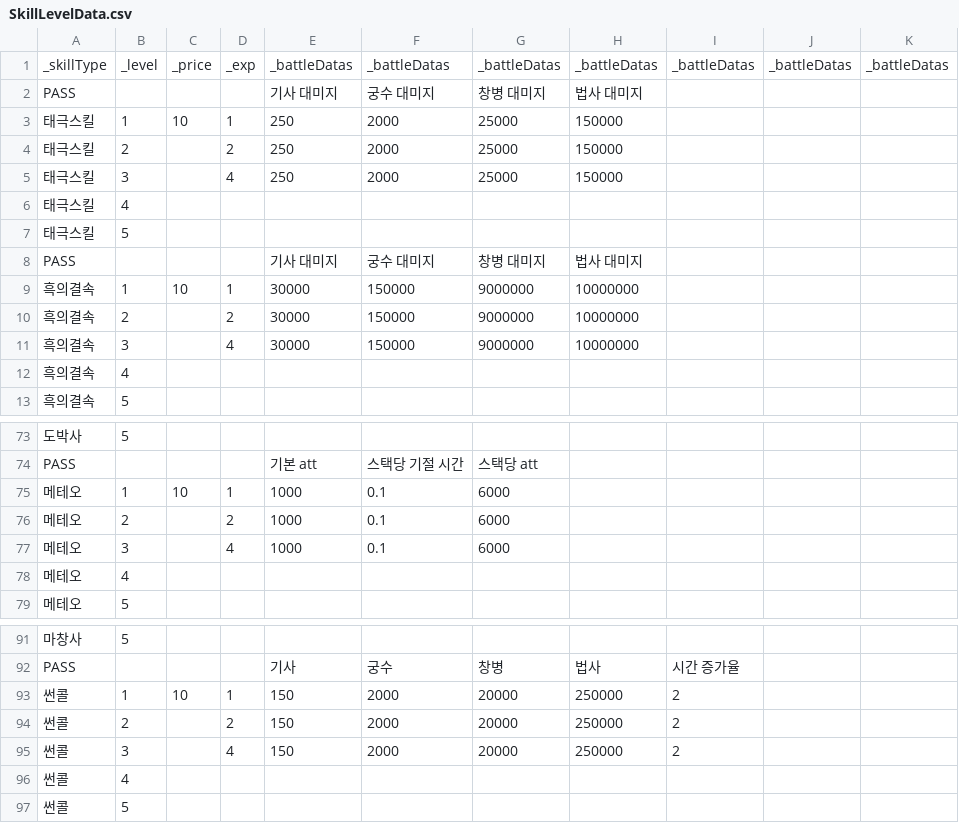
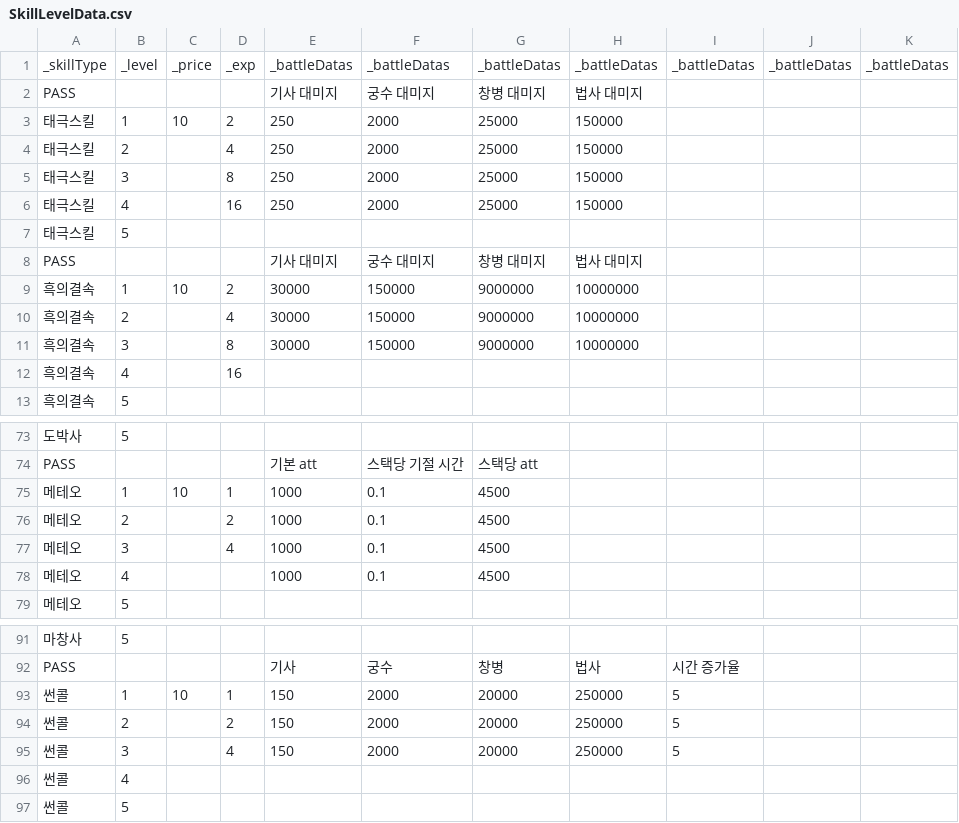
Before and after one commit to Penguin-God/TowerDefenseGame, a CSV file: Assets/Resources/Data/SkillData/SkillLevelData.csv, drawn as a sheet; only a part is shown, gaps mark what is left out; removed rows and columns are numbered as before the commit, all else as after; the diff names each change by its address in the sheet, - before the commit and + after, or states it on an @@ line.

```diff
--- a/Assets/Resources/Data/SkillData/SkillLevelData.csv
+++ b/Assets/Resources/Data/SkillData/SkillLevelData.csv
-D3: 1
+D3: 2
-D4: 2
+D4: 4
-D5: 4
+D5: 8
-row 6: 태극스킬 | 4
+row 6: 태극스킬 | 4 |  | 16 | 250 | 2000 | 25000 | 150000
-D9: 1
+D9: 2
-D10: 2
+D10: 4
-D11: 4
+D11: 8
-D12: (empty)
+D12: 16
-G75:G77: 6000
+G75:G77: 4500
-E78: (empty)
+E78: 1000
-F78: (empty)
+F78: 0.1
-G78: (empty)
+G78: 4500
-I93:I95: 2
+I93:I95: 5
```
